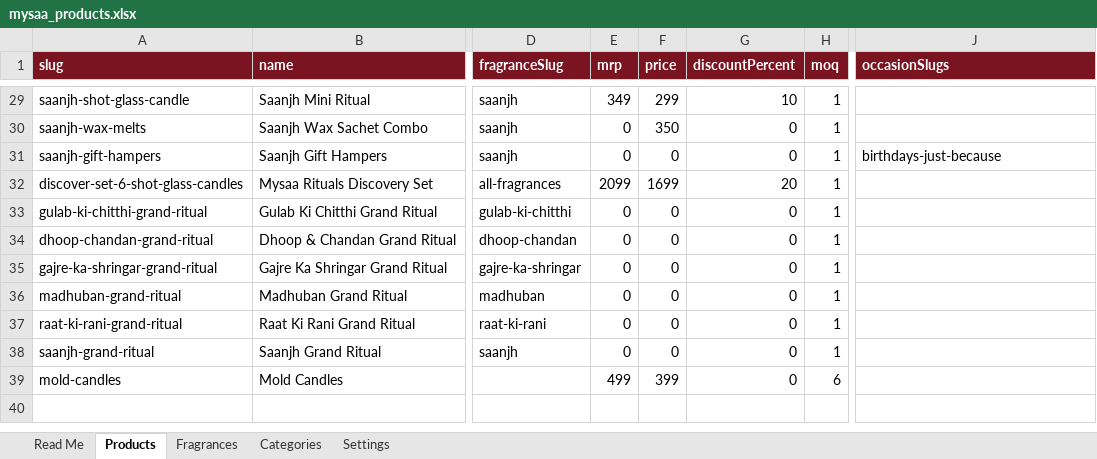
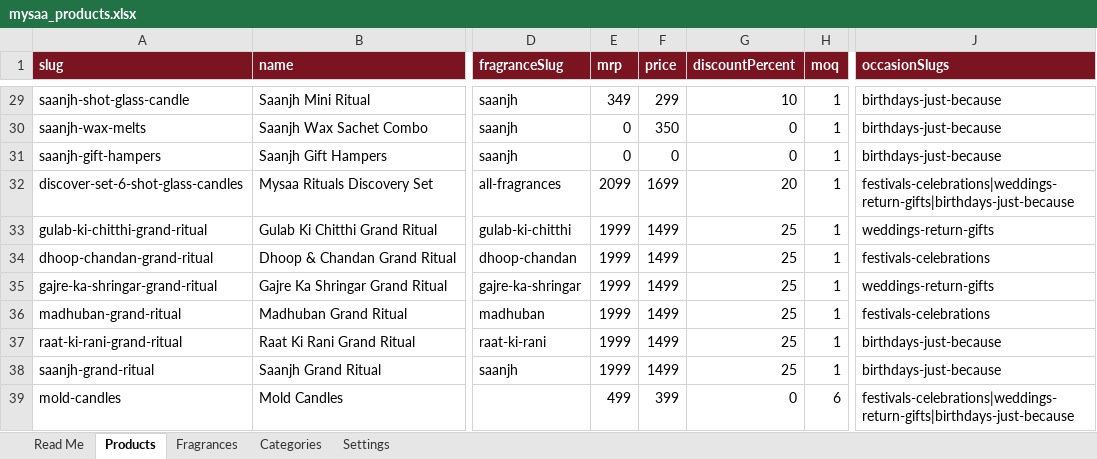
Before and after one commit to mysaarituals/mysaa_website, an Excel workbook: data/mysaa_products.xlsx, sheet Products, drawn as a sheet; only a part is shown, gaps mark what is left out; values as stored, in another font and other column widths than the file's, no borders; the diff covers the shown part only; the diff names each change by its address in the sheet, - before the commit and + after, or states it on an @@ line.

```diff
--- a/data/mysaa_products.xlsx (sheet Products)
+++ b/data/mysaa_products.xlsx (sheet Products)
-J29:J30 (occasionSlugs): (empty)
+J29:J30 (occasionSlugs): birthdays-just-because
-J32 (occasionSlugs): (empty)
+J32 (occasionSlugs): festivals-celebrations|weddings-return-gifts|birthdays-just-because
-E33:E38 (mrp): 0
+E33:E38 (mrp): 1999
-F33:F38 (price): 0
+F33:F38 (price): 1499
-G33:G38 (discountPercent): 0
+G33:G38 (discountPercent): 25
-J33 (occasionSlugs): (empty)
+J33 (occasionSlugs): weddings-return-gifts
-J34 (occasionSlugs): (empty)
+J34 (occasionSlugs): festivals-celebrations
-J35 (occasionSlugs): (empty)
+J35 (occasionSlugs): weddings-return-gifts
-J36 (occasionSlugs): (empty)
+J36 (occasionSlugs): festivals-celebrations
-J37:J38 (occasionSlugs): (empty)
+J37:J38 (occasionSlugs): birthdays-just-because
-J39 (occasionSlugs): (empty)
+J39 (occasionSlugs): festivals-celebrations|weddings-return-gifts|birthdays-just-because
```
Also changed, not shown: 22 edited cells elsewhere in this sheet, 4 other files.
